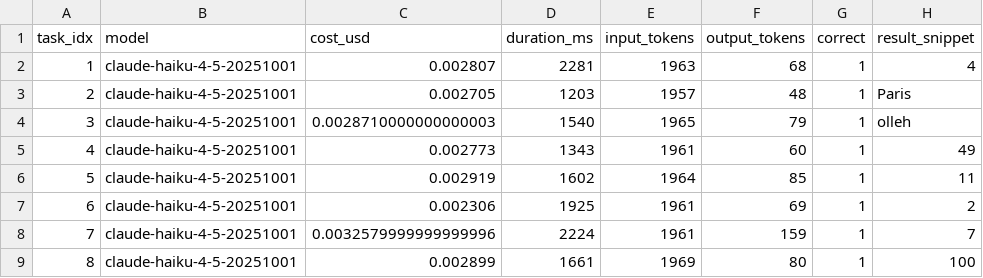
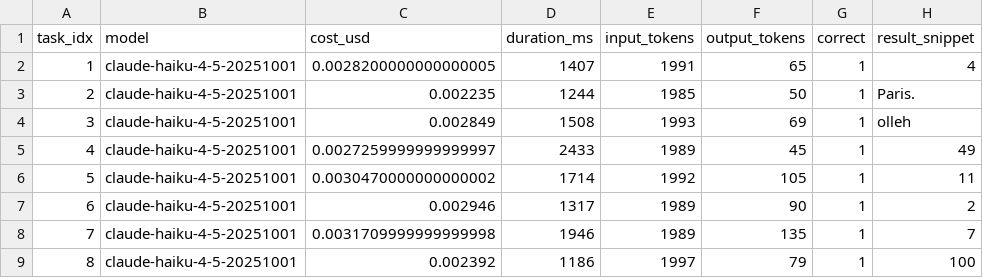
Before and after one commit to dancinlab/hexa-codex, a TSV file: .verdicts/economics-routing-savings/class.tsv, drawn as a sheet; only a part is shown; the diff covers the shown part only.

```diff
--- a/.verdicts/economics-routing-savings/class.tsv
+++ b/.verdicts/economics-routing-savings/class.tsv
@@ -1,9 +1,9 @@
 task_idx	model	cost_usd	duration_ms	input_tokens	output_tokens	correct	result_snippet
-1	claude-haiku-4-5-20251001	0.002807	2281	1963	68	1	4
-2	claude-haiku-4-5-20251001	0.002705	1203	1957	48	1	Paris
-3	claude-haiku-4-5-20251001	0.0028710000000000003	1540	1965	79	1	olleh
-4	claude-haiku-4-5-20251001	0.002773	1343	1961	60	1	49
-5	claude-haiku-4-5-20251001	0.002919	1602	1964	85	1	11
-6	claude-haiku-4-5-20251001	0.002306	1925	1961	69	1	2
-7	claude-haiku-4-5-20251001	0.0032579999999999996	2224	1961	159	1	7
-8	claude-haiku-4-5-20251001	0.002899	1661	1969	80	1	100
+1	claude-haiku-4-5-20251001	0.0028200000000000005	1407	1991	65	1	4
+2	claude-haiku-4-5-20251001	0.002235	1244	1985	50	1	Paris.
+3	claude-haiku-4-5-20251001	0.002849	1508	1993	69	1	olleh
+4	claude-haiku-4-5-20251001	0.0027259999999999997	2433	1989	45	1	49
+5	claude-haiku-4-5-20251001	0.0030470000000000002	1714	1992	105	1	11
+6	claude-haiku-4-5-20251001	0.002946	1317	1989	90	1	2
+7	claude-haiku-4-5-20251001	0.0031709999999999998	1946	1989	135	1	7
+8	claude-haiku-4-5-20251001	0.002392	1186	1997	79	1	100
```
Also changed, not shown: 44 edited cells elsewhere in this file, .verdicts/economics-routing-savings/baseline.tsv, .verdicts/economics-routing-savings/router.tsv, 5 other files.
